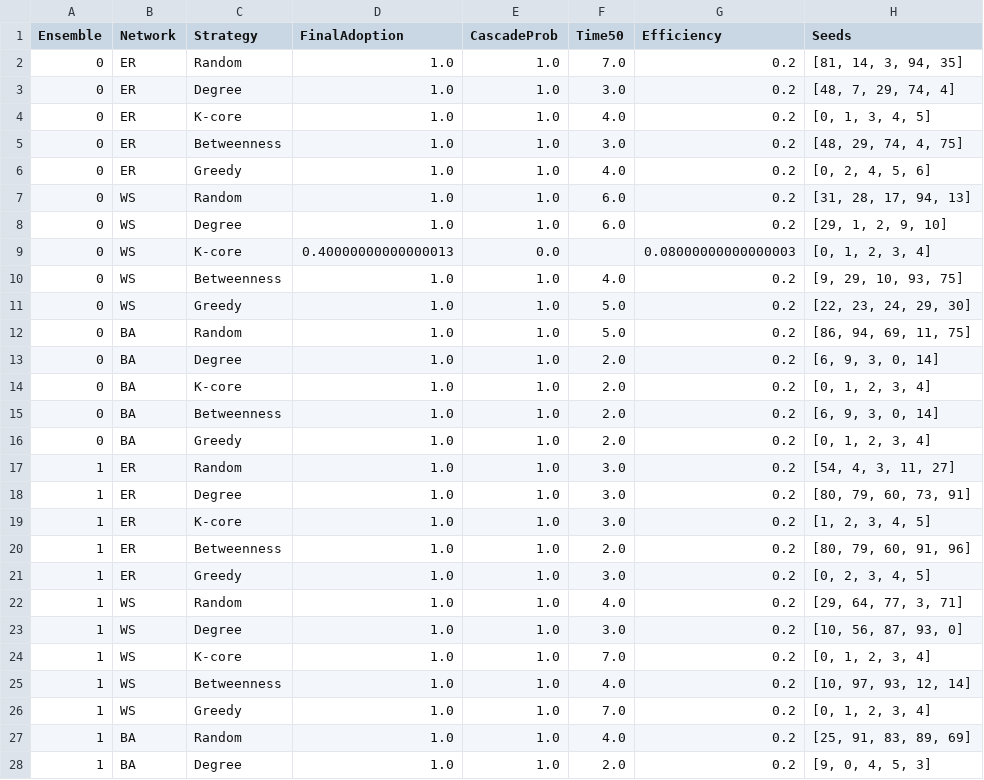
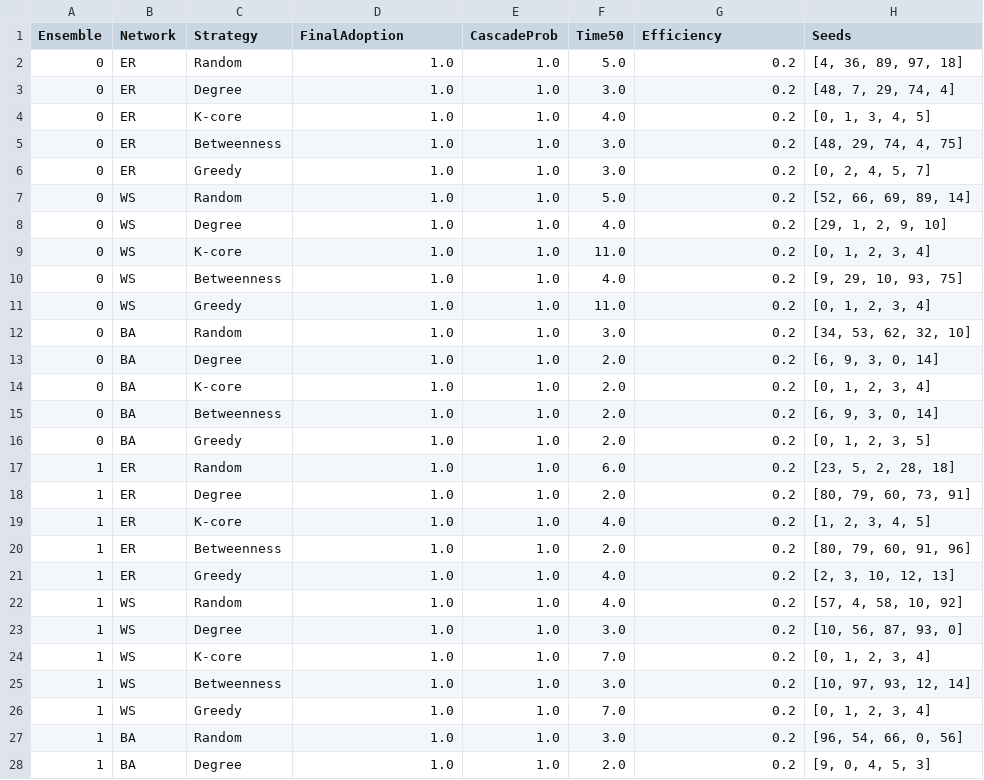
Before and after one commit to betsplie/mbdm, a CSV file: Week 3 - Dynamics on Networks/granovetter_experiment_results.csv, drawn as a sheet; only a part is shown; the diff covers the shown part only.

```diff
--- a/Week 3 - Dynamics on Networks/granovetter_experiment_results.csv
+++ b/Week 3 - Dynamics on Networks/granovetter_experiment_results.csv
@@ -1,3 +1,3 @@
 Ensemble,Network,Strategy,FinalAdoption,CascadeProb,Time50,Efficiency,Seeds
-0,ER,Random,1.0,1.0,7.0,0.2,"[81, 14, 3, 94, 35]"
+0,ER,Random,1.0,1.0,5.0,0.2,"[4, 36, 89, 97, 18]"
 0,ER,Degree,1.0,1.0,3.0,0.2,"[48, 7, 29, 74, 4]"
@@ -5,9 +5,9 @@ Ensemble,Network,Strategy,FinalAdoption,CascadeProb,Time50,Efficiency,Seeds
 0,ER,Betweenness,1.0,1.0,3.0,0.2,"[48, 29, 74, 4, 75]"
-0,ER,Greedy,1.0,1.0,4.0,0.2,"[0, 2, 4, 5, 6]"
-0,WS,Random,1.0,1.0,6.0,0.2,"[31, 28, 17, 94, 13]"
-0,WS,Degree,1.0,1.0,6.0,0.2,"[29, 1, 2, 9, 10]"
-0,WS,K-core,0.40000000000000013,0.0,,0.08000000000000003,"[0, 1, 2, 3, 4]"
+0,ER,Greedy,1.0,1.0,3.0,0.2,"[0, 2, 4, 5, 7]"
+0,WS,Random,1.0,1.0,5.0,0.2,"[52, 66, 69, 89, 14]"
+0,WS,Degree,1.0,1.0,4.0,0.2,"[29, 1, 2, 9, 10]"
+0,WS,K-core,1.0,1.0,11.0,0.2,"[0, 1, 2, 3, 4]"
 0,WS,Betweenness,1.0,1.0,4.0,0.2,"[9, 29, 10, 93, 75]"
-0,WS,Greedy,1.0,1.0,5.0,0.2,"[22, 23, 24, 29, 30]"
-0,BA,Random,1.0,1.0,5.0,0.2,"[86, 94, 69, 11, 75]"
+0,WS,Greedy,1.0,1.0,11.0,0.2,"[0, 1, 2, 3, 4]"
+0,BA,Random,1.0,1.0,3.0,0.2,"[34, 53, 62, 32, 10]"
 0,BA,Degree,1.0,1.0,2.0,0.2,"[6, 9, 3, 0, 14]"
@@ -15,14 +15,14 @@ Ensemble,Network,Strategy,FinalAdoption,CascadeProb,Time50,Efficiency,Seeds
 0,BA,Betweenness,1.0,1.0,2.0,0.2,"[6, 9, 3, 0, 14]"
-0,BA,Greedy,1.0,1.0,2.0,0.2,"[0, 1, 2, 3, 4]"
-1,ER,Random,1.0,1.0,3.0,0.2,"[54, 4, 3, 11, 27]"
-1,ER,Degree,1.0,1.0,3.0,0.2,"[80, 79, 60, 73, 91]"
-1,ER,K-core,1.0,1.0,3.0,0.2,"[1, 2, 3, 4, 5]"
+0,BA,Greedy,1.0,1.0,2.0,0.2,"[0, 1, 2, 3, 5]"
+1,ER,Random,1.0,1.0,6.0,0.2,"[23, 5, 2, 28, 18]"
+1,ER,Degree,1.0,1.0,2.0,0.2,"[80, 79, 60, 73, 91]"
+1,ER,K-core,1.0,1.0,4.0,0.2,"[1, 2, 3, 4, 5]"
 1,ER,Betweenness,1.0,1.0,2.0,0.2,"[80, 79, 60, 91, 96]"
-1,ER,Greedy,1.0,1.0,3.0,0.2,"[0, 2, 3, 4, 5]"
-1,WS,Random,1.0,1.0,4.0,0.2,"[29, 64, 77, 3, 71]"
+1,ER,Greedy,1.0,1.0,4.0,0.2,"[2, 3, 10, 12, 13]"
+1,WS,Random,1.0,1.0,4.0,0.2,"[57, 4, 58, 10, 92]"
 1,WS,Degree,1.0,1.0,3.0,0.2,"[10, 56, 87, 93, 0]"
 1,WS,K-core,1.0,1.0,7.0,0.2,"[0, 1, 2, 3, 4]"
-1,WS,Betweenness,1.0,1.0,4.0,0.2,"[10, 97, 93, 12, 14]"
+1,WS,Betweenness,1.0,1.0,3.0,0.2,"[10, 97, 93, 12, 14]"
 1,WS,Greedy,1.0,1.0,7.0,0.2,"[0, 1, 2, 3, 4]"
-1,BA,Random,1.0,1.0,4.0,0.2,"[25, 91, 83, 89, 69]"
+1,BA,Random,1.0,1.0,3.0,0.2,"[96, 54, 66, 0, 56]"
 1,BA,Degree,1.0,1.0,2.0,0.2,"[9, 0, 4, 5, 3]"
```
Also changed, not shown: 135 edited cells elsewhere in this file, 4 other files.
